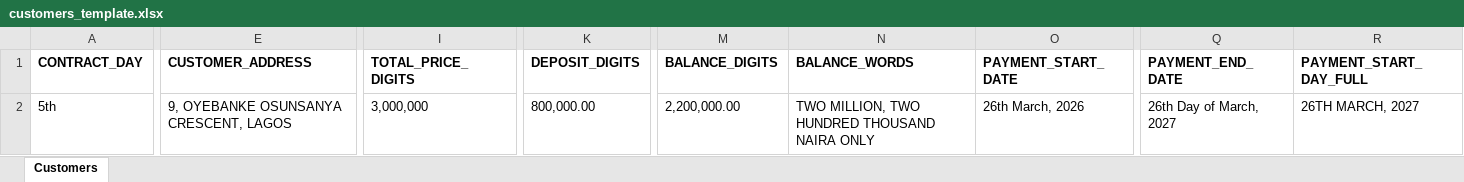
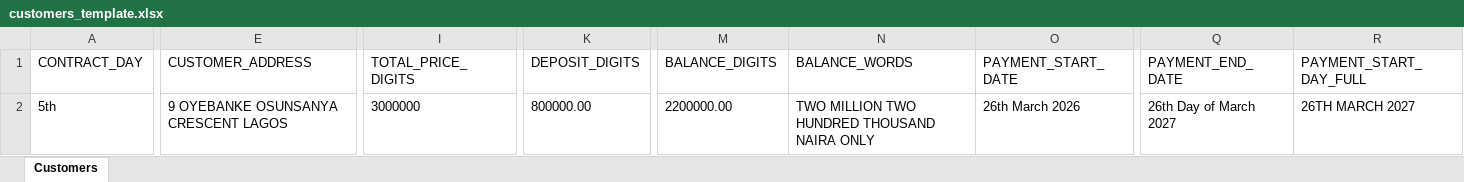
Before and after one commit to labiworld/Project-1, an Excel workbook: customers_template.xlsx, sheet Customers, drawn as a sheet; only a part is shown, gaps mark what is left out; values as stored, in another font and other column widths than the file's, no borders; the diff covers the shown part only; the diff names each change by its address in the sheet, - before the commit and + after, or states it on an @@ line.

```diff
--- a/customers_template.xlsx (sheet Customers)
+++ b/customers_template.xlsx (sheet Customers)
-A1:R1 bold: on
+A1:R1 bold: off
-E2 (CUSTOMER_ADDRESS): 9, OYEBANKE OSUNSANYA CRESCENT, LAGOS
+E2 (CUSTOMER_ADDRESS): 9 OYEBANKE OSUNSANYA CRESCENT LAGOS
-I2 (TOTAL_PRICE_DIGITS): 3,000,000
+I2 (TOTAL_PRICE_DIGITS): 3000000
-K2 (DEPOSIT_DIGITS): 800,000.00
+K2 (DEPOSIT_DIGITS): 800000.00
-M2 (BALANCE_DIGITS): 2,200,000.00
+M2 (BALANCE_DIGITS): 2200000.00
-N2 (BALANCE_WORDS): TWO MILLION, TWO HUNDRED THOUSAND NAIRA ONLY
+N2 (BALANCE_WORDS): TWO MILLION TWO HUNDRED THOUSAND NAIRA ONLY
-O2 (PAYMENT_START_DATE): 26th March, 2026
+O2 (PAYMENT_START_DATE): 26th March 2026
-Q2 (PAYMENT_END_DATE): 26th Day of March, 2027
+Q2 (PAYMENT_END_DATE): 26th Day of March 2027
-R2 (PAYMENT_START_DAY_FULL): 26TH MARCH, 2027
+R2 (PAYMENT_START_DAY_FULL): 26TH MARCH 2027
```
Also changed, not shown: 1 edited cell and cell formats elsewhere in this sheet, 1 other file.
